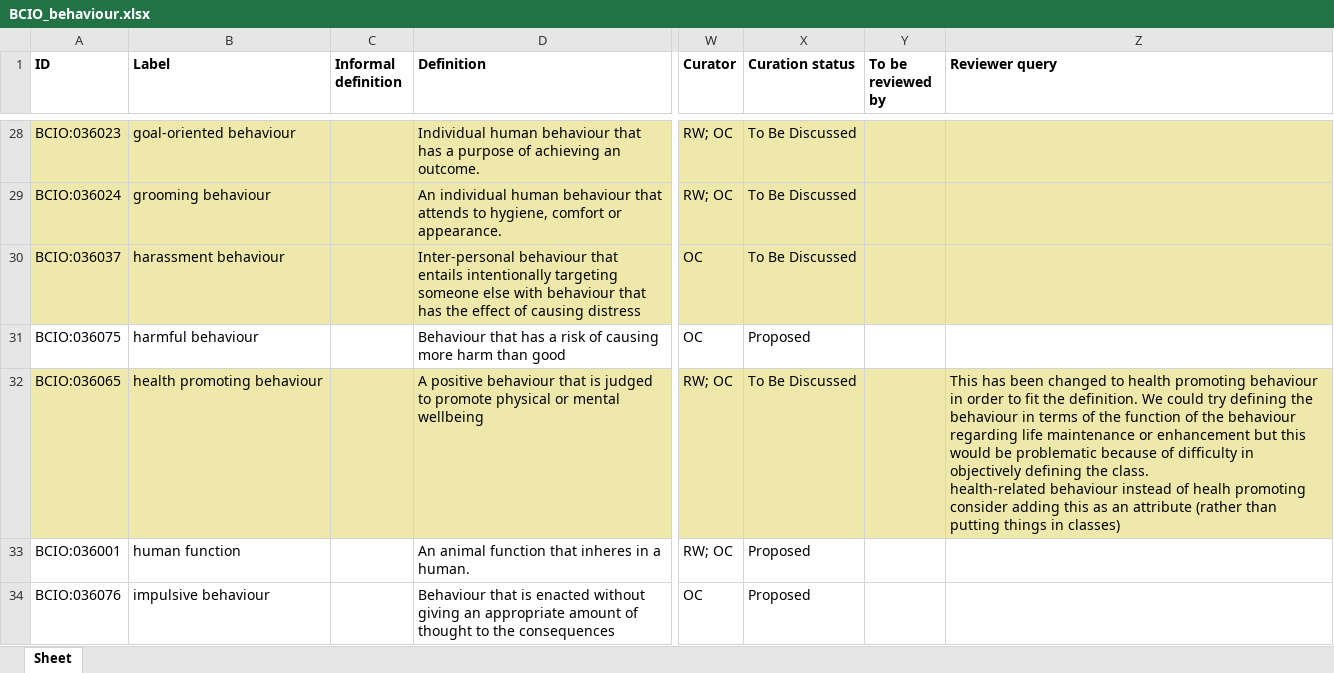
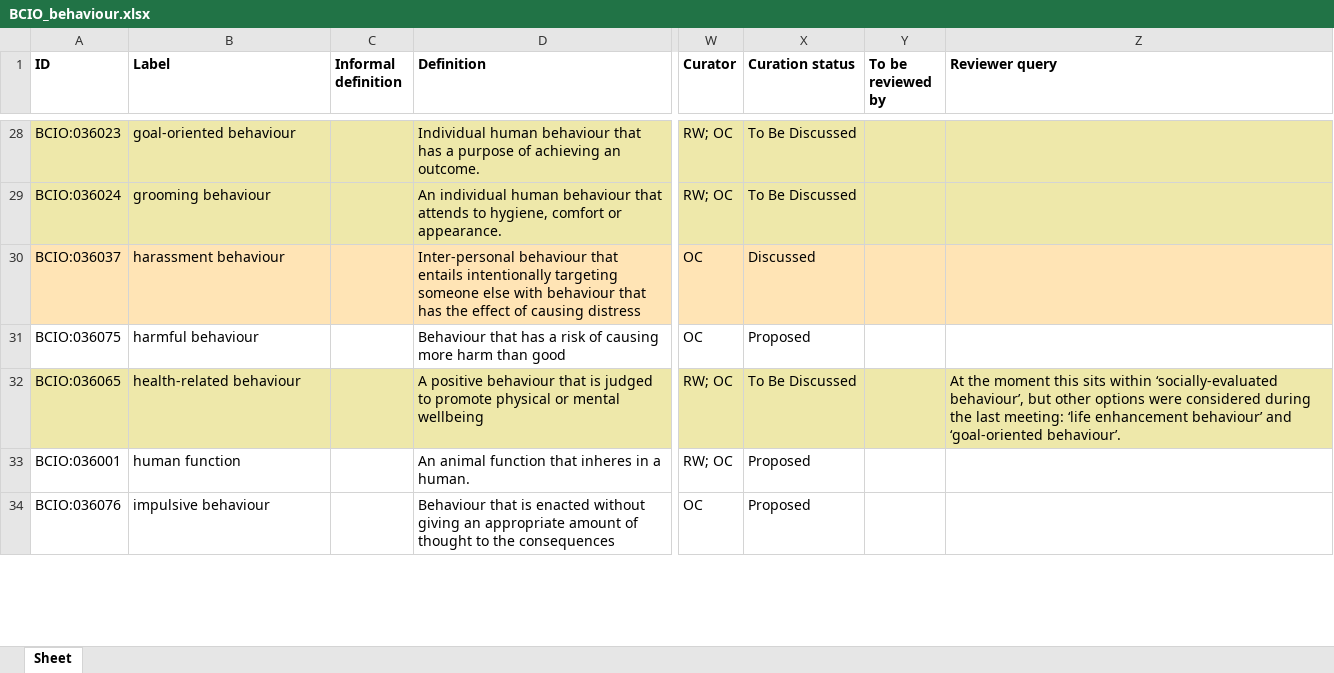
Before and after one commit to HumanBehaviourChangeProject/ontologies, an Excel workbook: Behaviour/BCIO_behaviour.xlsx, sheet Sheet, drawn as a sheet; only a part is shown, gaps mark what is left out; values as stored, in another font and other column widths than the file's, no borders; ↵ is a line break in a cell; the diff covers the shown part only; the diff names each change by its address in the sheet, - before the commit and + after, or states it on an @@ line.

Commit message:
Updating BCIO_behaviour.xlsx

```diff
--- a/Behaviour/BCIO_behaviour.xlsx (sheet Sheet)
+++ b/Behaviour/BCIO_behaviour.xlsx (sheet Sheet)
-X30 (Curation status): To Be Discussed
+X30 (Curation status): Discussed
-B32 (Label): health promoting behaviour
+B32 (Label): health-related behaviour
-Z32 (Reviewer query): This has been changed to health promoting behaviour in order to fit the definition. We could try defining the behaviour in terms of the function of the behaviour regarding life maintenance or enhancement but this would be problematic because of difficulty in objectively defining the class. ↵ health-related behaviour instead of healh promoting ↵ consider adding this as an attribute (rather than putting things in classes)
+Z32 (Reviewer query): At the moment this sits within ‘socially-evaluated behaviour’, but other options were considered during the last meeting: ‘life enhancement behaviour’ and ‘goal-oriented behaviour’.
```
Also changed, not shown: 15 edited cells and cell formats elsewhere in this sheet.
